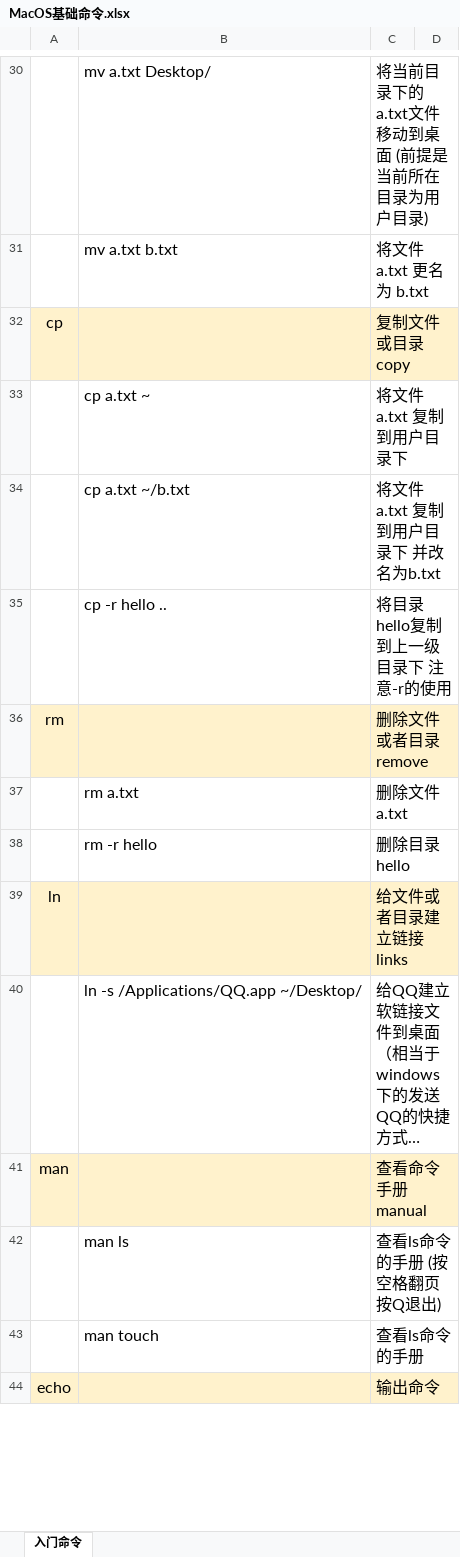
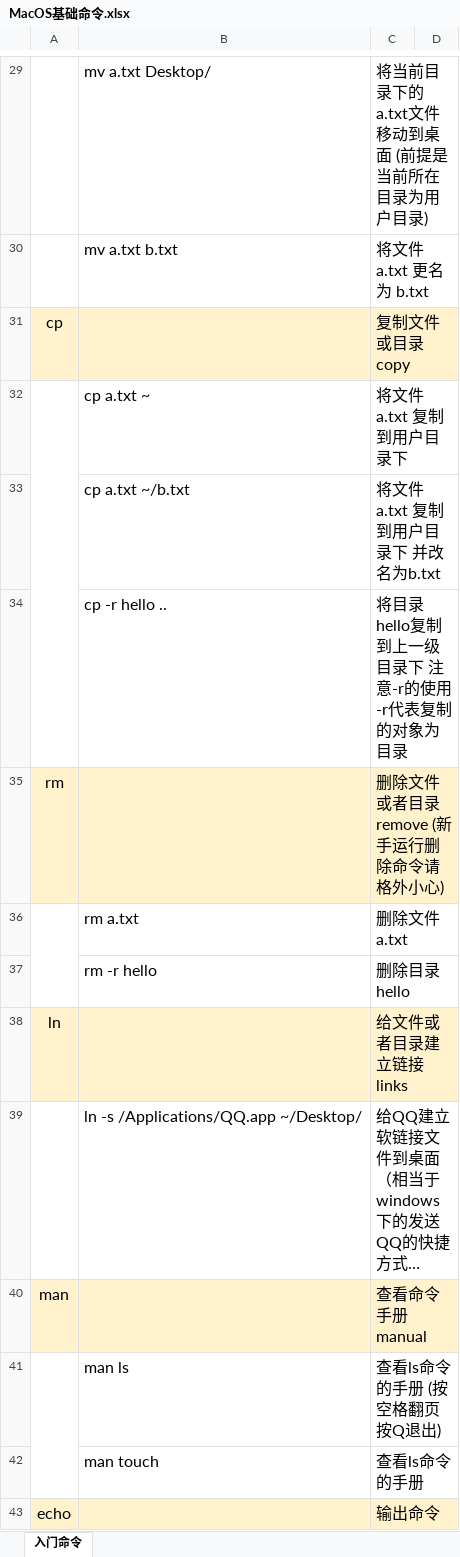
Before and after one commit to zimingwz/macos_command, an Excel workbook: 01_command_base/MacOS基础命令.xlsx, sheet 入门命令, drawn as a sheet; only a part is shown, gaps mark what is left out; long unchanged cells end in …; values as stored, in another font and other column widths than the file's, no borders; charts and pictures not drawn; addresses are those after the commit; the diff covers the shown part only; the diff names each change by its address in the sheet, - before the commit and + after, or states it on an @@ line.

```diff
--- a/01_command_base/MacOS基础命令.xlsx (sheet 入门命令)
+++ b/01_command_base/MacOS基础命令.xlsx (sheet 入门命令)
+A32:A34 merged
-C34: 将目录hello复制到上一级目录下 注意-r的使用
+C34: 将目录hello复制到上一级目录下 注意-r的使用 -r代表复制的对象为目录
-C35: 删除文件或者目录 remove
+C35: 删除文件或者目录 remove (新手运行删除命令请格外小心)
+A36:A37 merged
+A41:A42 merged
```
Also changed, not shown: 45 added rows, 1 removed row, 1 edited cell and merged cells elsewhere in this sheet, charts or pictures.
